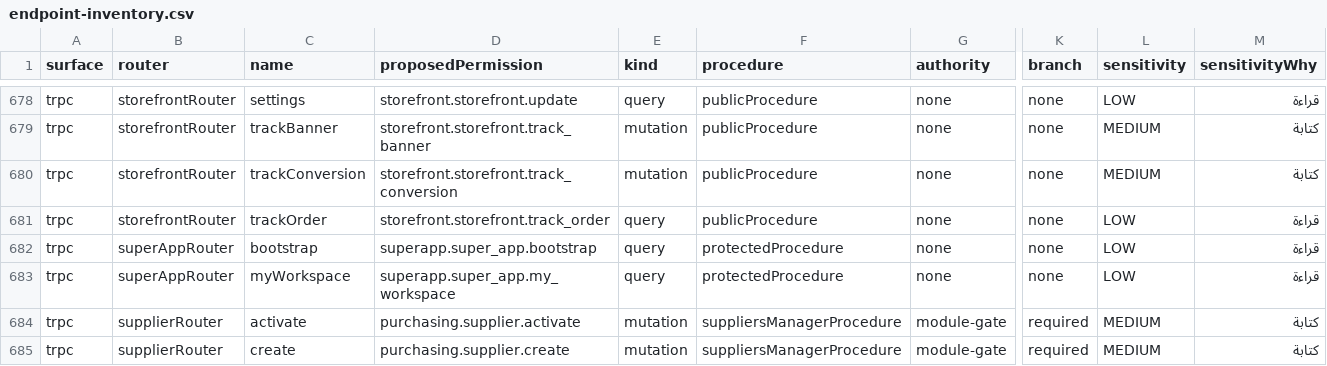
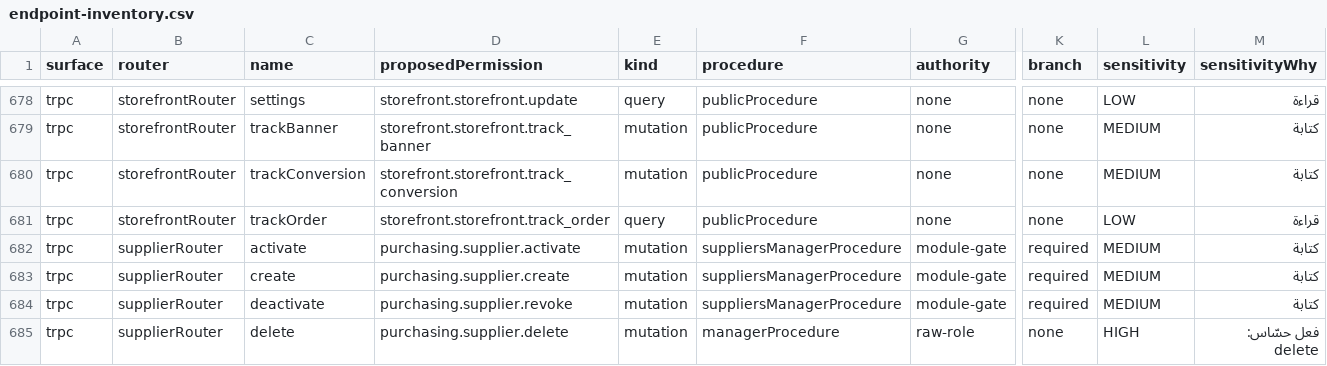
Before and after one commit to ahrrfy/business_management_system, a CSV file: docs/authz/endpoint-inventory.csv, drawn as a sheet; only a part is shown, gaps mark what is left out; the shorter side is filled out with more unchanged rows; rows hold the shown columns only; the diff names each change by its address in the sheet, - before the commit and + after, or states it on an @@ line.

Commit message:
Remove incomplete super app endpoints

```diff
--- a/docs/authz/endpoint-inventory.csv
+++ b/docs/authz/endpoint-inventory.csv
-row 682: trpc | superAppRouter | bootstrap | superapp.super_app.bootstrap | query | protectedProcedure | none | none | LOW | قراءة
-row 683: trpc | superAppRouter | myWorkspace | superapp.super_app.my_workspace | query | protectedProcedure | none | none | LOW | قراءة
```
Also changed, not shown: 5 other files.
